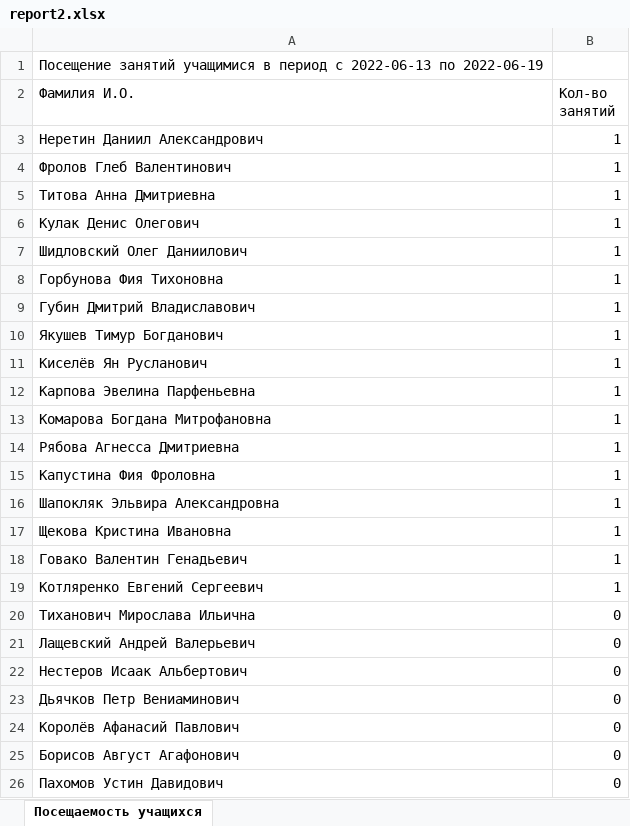
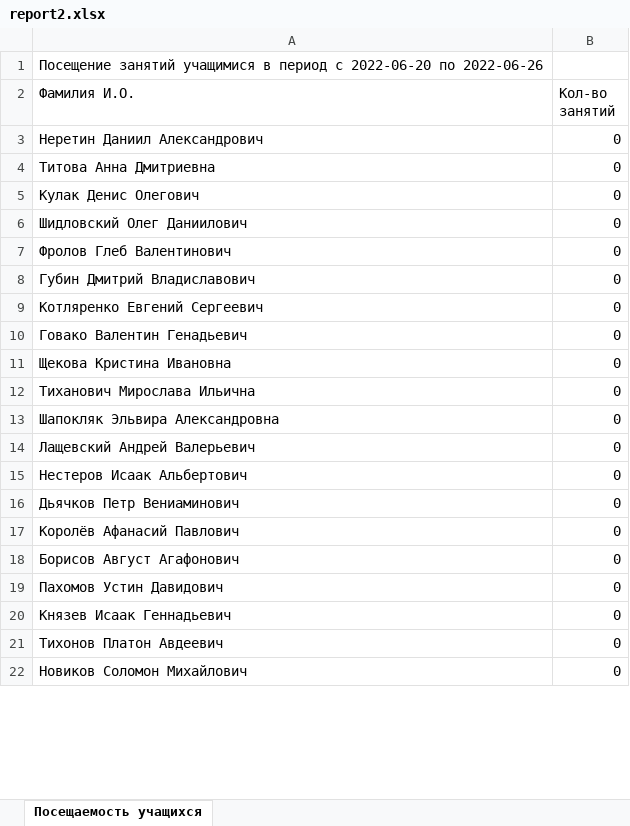
Before and after one commit to Nertti/SchoolOnMCT, an Excel workbook: admin/report2.xlsx, sheet Посещаемость учащихся, drawn as a sheet; only a part is shown; the shorter side is filled out with more unchanged rows; values as stored, in another font and other column widths than the file's, no borders; removed rows and columns are numbered as before the commit, all else as after; the diff covers the shown part only; the diff names each change by its address in the sheet, - before the commit and + after, or states it on an @@ line.

```diff
--- a/admin/report2.xlsx (sheet Посещаемость учащихся)
+++ b/admin/report2.xlsx (sheet Посещаемость учащихся)
-A1 (Фамилия И.О.): …период с 2022-06-13 по 2022-06-19
+A1 (Фамилия И.О.): …период с 2022-06-20 по 2022-06-26
-B3 (Кол-во занятий): 1
+B3 (Кол-во занятий): 0
-row 4: Фролов Глеб Валентинович | 1
-B4:B6 (Кол-во занятий): 1
+B4:B6 (Кол-во занятий): 0
-row 8: Горбунова Фия Тихоновна | 1
+row 7: Фролов Глеб Валентинович | 0
-B8 (Кол-во занятий): 1
+B8 (Кол-во занятий): 0
-row 10: Якушев Тимур Богданович | 1
-row 11: Киселёв Ян Русланович | 1
-row 12: Карпова Эвелина Парфеньевна | 1
-row 13: Комарова Богдана Митрофановна | 1
-row 14: Рябова Агнесса Дмитриевна | 1
-row 15: Капустина Фия Фроловна | 1
-row 16: Шапокляк Эльвира Александровна | 1
-row 17: Щекова Кристина Ивановна | 1
-row 18: Говако Валентин Генадьевич | 1
-B9 (Кол-во занятий): 1
+B9 (Кол-во занятий): 0
+row 10: Говако Валентин Генадьевич | 0
+row 11: Щекова Кристина Ивановна | 0
+row 13: Шапокляк Эльвира Александровна | 0
```
Also changed, not shown: 7 added rows elsewhere in this sheet, admin/report.xlsx, 5 other files.
